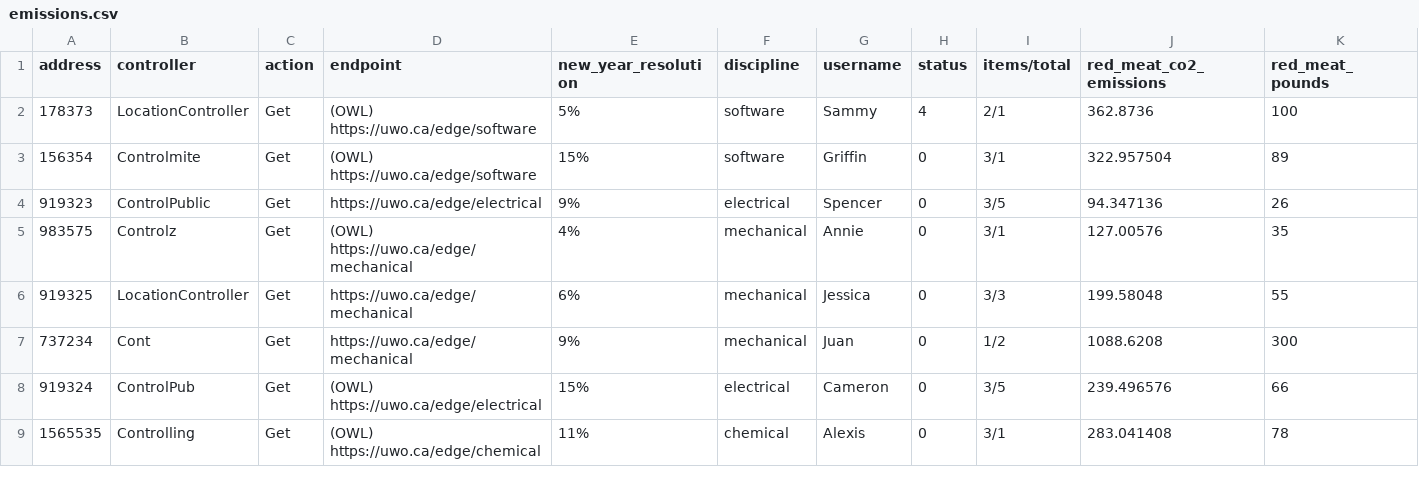
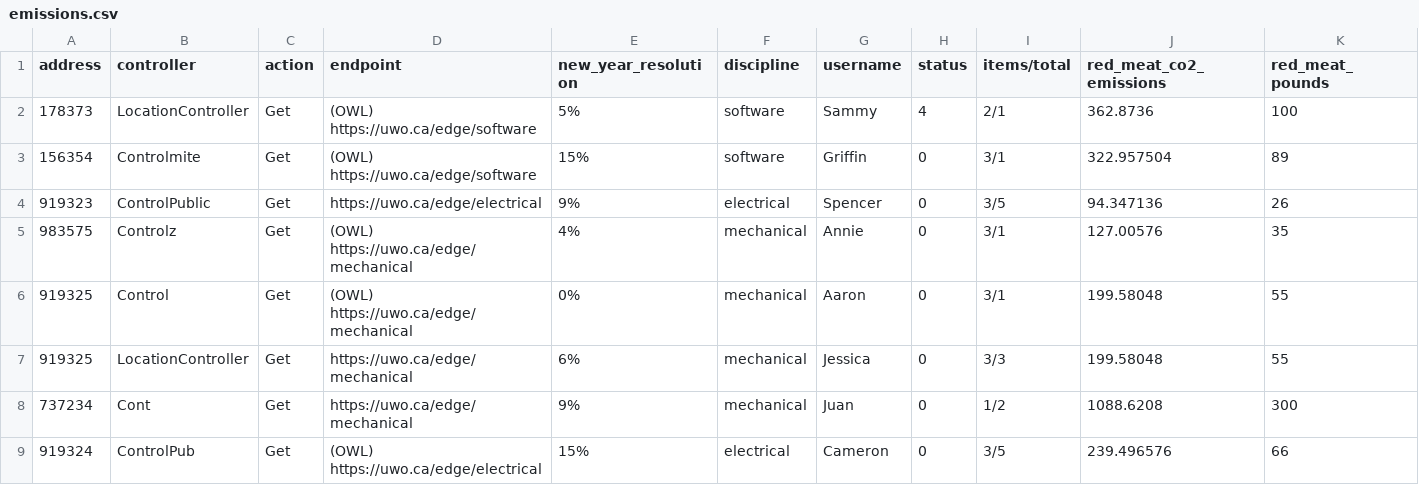
Before and after one commit to joshrabovsky/WEC-2023, a CSV file: extraction/emissions.csv, drawn as a sheet; only a part is shown; the shorter side is filled out with more unchanged rows; rows hold the shown columns only; the diff names each change by its address in the sheet, - before the commit and + after, or states it on an @@ line.

Commit message:
Fixing up extraction of data

```diff
--- a/extraction/emissions.csv
+++ b/extraction/emissions.csv
+row 6: 919325 | Control | Get | (OWL) https://uwo.ca/edge/mechanical | 0% | mechanical | Aaron | 0 | 3/1 | 199.58048 | 55
```
Also changed, not shown: 3 other files.
